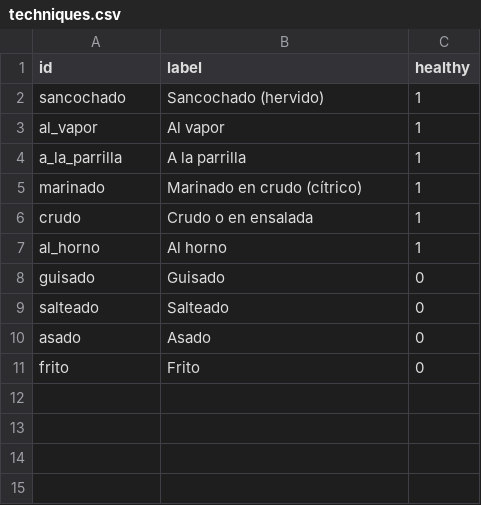
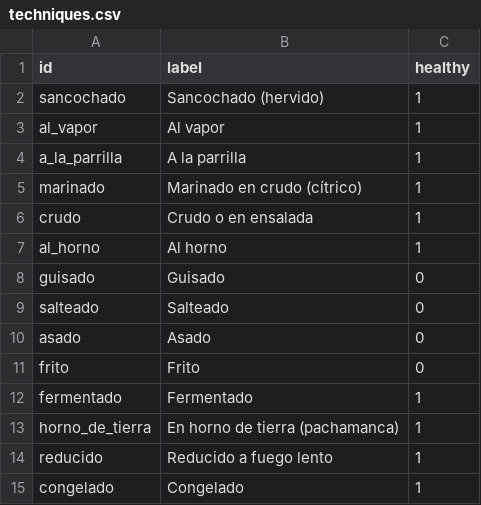
Before and after one commit to thunderfruit/peruvian-food-ontology, a CSV file: data/techniques.csv, drawn as a sheet.

```diff
--- a/data/techniques.csv
+++ b/data/techniques.csv
@@ -11 +11,5 @@ asado,Asado,0
 frito,Frito,0
+fermentado,Fermentado,1
+horno_de_tierra,En horno de tierra (pachamanca),1
+reducido,Reducido a fuego lento,1
+congelado,Congelado,1
```
Also changed, not shown: data/dishes.csv, data/gold_dishes.csv, 15 other files.
